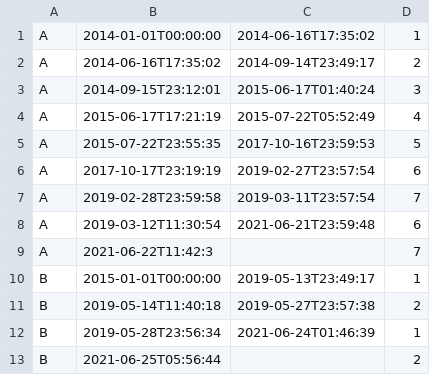
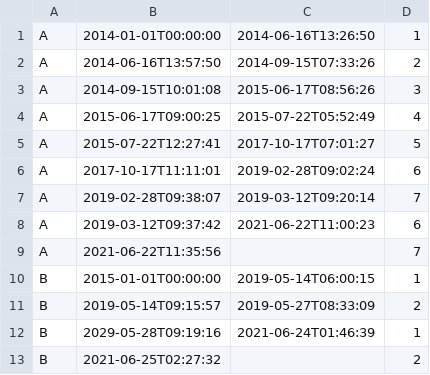
Before and after one commit to coordinationdesk/auxiliary-data-gathering-reprocessing, a CSV file: Utilities/S1_Baseline_configuration/s1_baseline_icid.csv, drawn as a sheet.

Commit message:
Updated a refined L0 ICID Timetable configuration

```diff
--- a/Utilities/S1_Baseline_configuration/s1_baseline_icid.csv
+++ b/Utilities/S1_Baseline_configuration/s1_baseline_icid.csv
@@ -1,13 +1,13 @@
-A,2014-01-01T00:00:00,2014-06-16T17:35:02,1
-A,2014-06-16T17:35:02,2014-09-14T23:49:17,2
-A,2014-09-15T23:12:01,2015-06-17T01:40:24,3
-A,2015-06-17T17:21:19,2015-07-22T05:52:49,4
-A,2015-07-22T23:55:35,2017-10-16T23:59:53,5
-A,2017-10-17T23:19:19,2019-02-27T23:57:54,6
-A,2019-02-28T23:59:58,2019-03-11T23:57:54,7
-A,2019-03-12T11:30:54,2021-06-21T23:59:48,6
-A,2021-06-22T11:42:3,,7
-B,2015-01-01T00:00:00,2019-05-13T23:49:17,1
-B,2019-05-14T11:40:18,2019-05-27T23:57:38,2
-B,2019-05-28T23:56:34,2021-06-24T01:46:39,1
-B,2021-06-25T05:56:44,,2
+A,2014-01-01T00:00:00,2014-06-16T13:26:50,1
+A,2014-06-16T13:57:50,2014-09-15T07:33:26,2
+A,2014-09-15T10:01:08,2015-06-17T08:56:26,3
+A,2015-06-17T09:00:25,2015-07-22T05:52:49,4
+A,2015-07-22T12:27:41,2017-10-17T07:01:27,5
+A,2017-10-17T11:11:01,2019-02-28T09:02:24,6
+A,2019-02-28T09:38:07,2019-03-12T09:20:14,7
+A,2019-03-12T09:37:42,2021-06-22T11:00:23,6
+A,2021-06-22T11:35:56,,7
+B,2015-01-01T00:00:00,2019-05-14T06:00:15,1
+B,2019-05-14T09:15:57,2019-05-27T08:33:09,2
+B,2029-05-28T09:19:16,2021-06-24T01:46:39,1
+B,2021-06-25T02:27:32,,2
```
